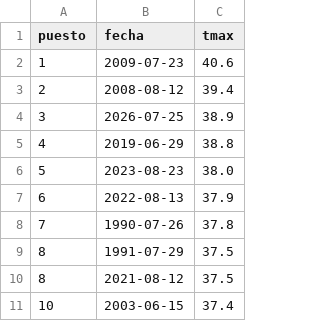
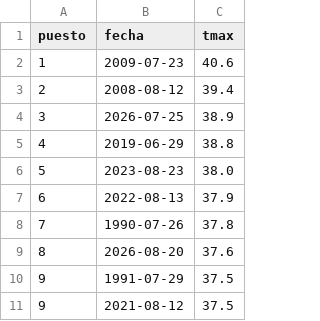
Before and after one commit to Poloigithub/AEMET_Castello, a CSV file: resultados/rankings/top10_tmax.csv, drawn as a sheet.

```diff
--- a/resultados/rankings/top10_tmax.csv
+++ b/resultados/rankings/top10_tmax.csv
@@ -8,4 +8,4 @@ puesto,fecha,tmax
 7,1990-07-26,37.8
-8,1991-07-29,37.5
-8,2021-08-12,37.5
-10,2003-06-15,37.4
+8,2026-08-20,37.6
+9,1991-07-29,37.5
+9,2021-08-12,37.5
```
Also changed, not shown: 3 other files.
